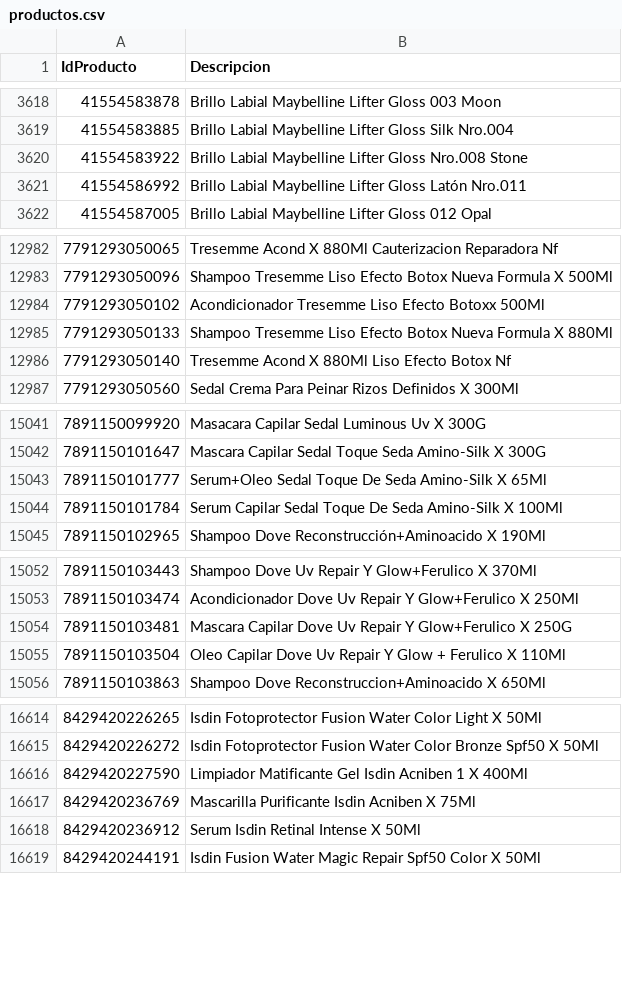
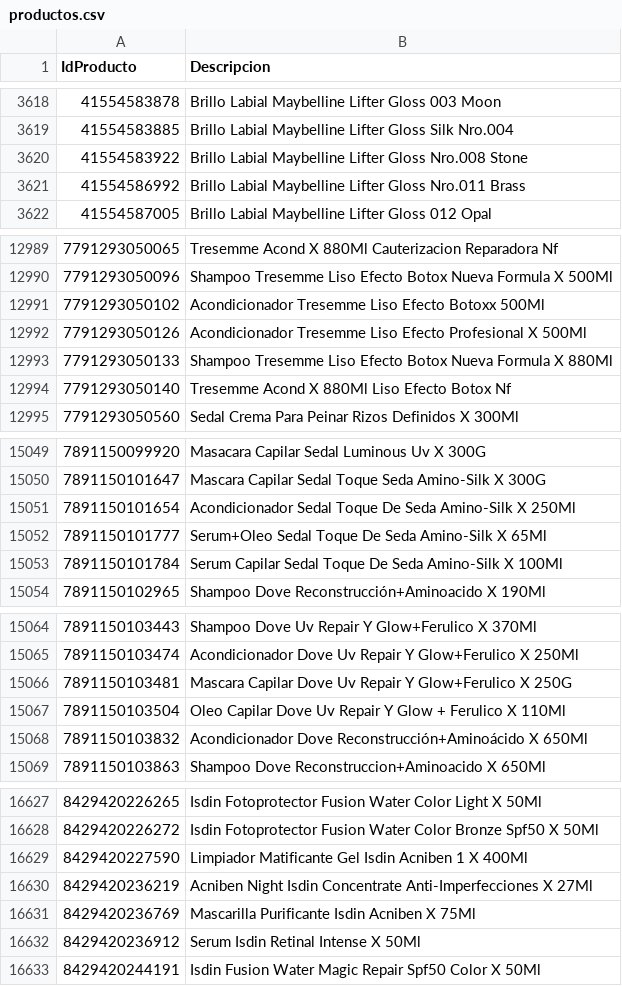
Before and after one commit to intikpo/precios-bolivia, a CSV file: data/raw/farmacorp/productos.csv, drawn as a sheet; only a part is shown, gaps mark what is left out; the diff covers the shown part only.

```diff
--- a/data/raw/farmacorp/productos.csv
+++ b/data/raw/farmacorp/productos.csv
@@ -3620,3 +3620,3 @@
 41554583922,Brillo Labial Maybelline Lifter Gloss Nro.008 Stone
-41554586992,Brillo Labial Maybelline Lifter Gloss Latón Nro.011
+41554586992,Brillo Labial Maybelline Lifter Gloss Nro.011 Brass
 41554587005,Brillo Labial Maybelline Lifter Gloss 012 Opal
@@ -12984,2 +12991,3 @@
 7791293050102,Acondicionador Tresemme Liso Efecto Botoxx 500Ml
+7791293050126,Acondicionador Tresemme Liso Efecto Profesional X 500Ml
 7791293050133,Shampoo Tresemme Liso Efecto Botox Nueva Formula X 880Ml
@@ -15042,2 +15050,3 @@
 7891150101647,Mascara Capilar Sedal Toque Seda Amino-Silk X 300G
+7891150101654,Acondicionador Sedal Toque De Seda Amino-Silk X 250Ml
 7891150101777,Serum+Oleo Sedal Toque De Seda Amino-Silk X 65Ml
@@ -15055,2 +15067,3 @@
 7891150103504,Oleo Capilar Dove Uv Repair Y Glow + Ferulico X 110Ml
+7891150103832,Acondicionador Dove Reconstrucción+Aminoácido X 650Ml
 7891150103863,Shampoo Dove Reconstruccion+Aminoacido X 650Ml
@@ -16616,2 +16629,3 @@
 8429420227590,Limpiador Matificante Gel Isdin Acniben 1 X 400Ml
+8429420236219,Acniben Night Isdin Concentrate Anti-Imperfecciones X 27Ml
 8429420236769,Mascarilla Purificante Isdin Acniben X 75Ml
```
Also changed, not shown: 10 added rows elsewhere in this file, 1 other file.
